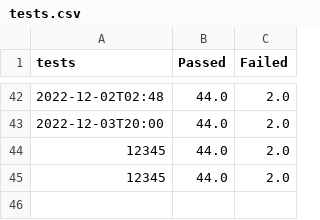
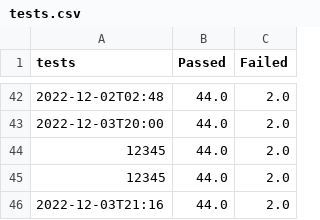
Before and after one commit to TernityIV/CS350-GroupProject-Website, a CSV file: tests.csv, drawn as a sheet; only a part is shown, gaps mark what is left out; the diff names each change by its address in the sheet, - before the commit and + after, or states it on an @@ line.

```diff
--- a/tests.csv
+++ b/tests.csv
+row 46: 2022-12-03T21:16 | 44.0 | 2.0
```
Also changed, not shown: pmd.csv, 21 other files.
